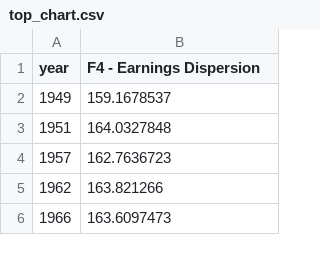
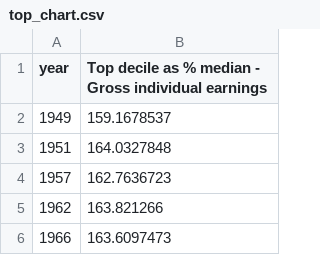
Before and after one commit to owid/chartbook, a CSV file: Germany/top_chart.csv, drawn as a sheet; only a part is shown.

```diff
--- a/Germany/top_chart.csv
+++ b/Germany/top_chart.csv
@@ -1,2 +1,2 @@
-year,F4 - Earnings Dispersion
+year,Top decile as % median - Gross individual earnings
 1949,159.1678537
```
Also changed, not shown: Germany/bottom_chart.csv, 4 other files.
